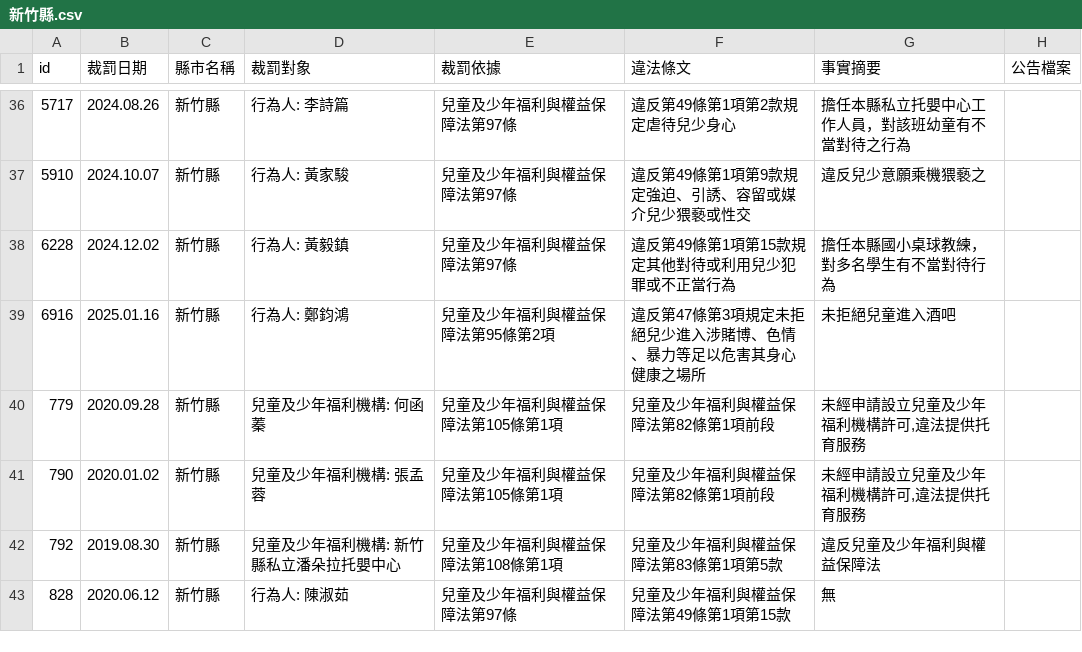
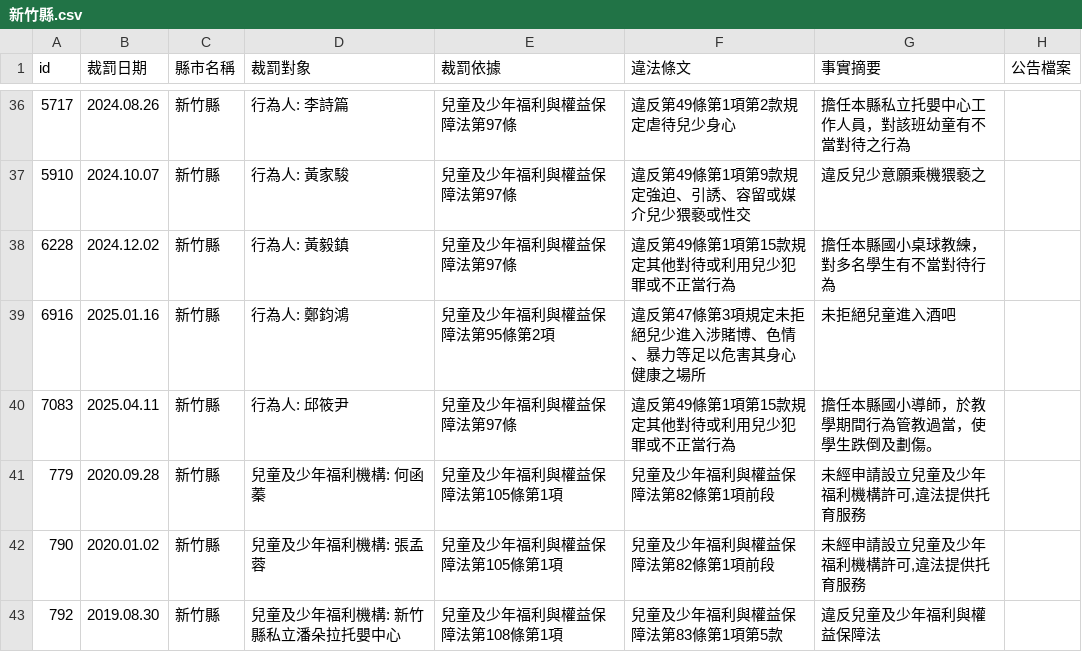
Before and after one commit to kiang/crc.sfaa.gov.tw, a CSV file: data/新竹縣.csv, drawn as a sheet; only a part is shown, gaps mark what is left out; the shorter side is filled out with more unchanged rows.

```diff
--- a/data/新竹縣.csv
+++ b/data/新竹縣.csv
@@ -40,2 +40,3 @@ id,裁罰日期,縣市名稱,裁罰對象,裁罰依據,違法條文,事實摘要
 6916,2025.01.16,新竹縣,"行為人: 鄭鈞鴻",兒童及少年福利與權益保障法第95條第2項,違反第47條第3項規定未拒絕兒少進入涉賭博、色情、暴力等足以危害其身心健康之場所,未拒絕兒童進入酒吧,
+7083,2025.04.11,新竹縣,"行為人: 邱筱尹",兒童及少年福利與權益保障法第97條,違反第49條第1項第15款規定其他對待或利用兒少犯罪或不正當行為,擔任本縣國小導師，於教學期間行為管教過當，使學生跌倒及劃傷。,
 779,2020.09.28,新竹縣,"兒童及少年福利機構: 何函蓁",兒童及少年福利與權益保障法第105條第1項,兒童及少年福利與權益保障法第82條第1項前段,"未經申請設立兒童及少年福利機構許可,違法提供托育服務",
```
Also changed, not shown: data/台中市.csv, data/新北市.csv, 6 other files.
